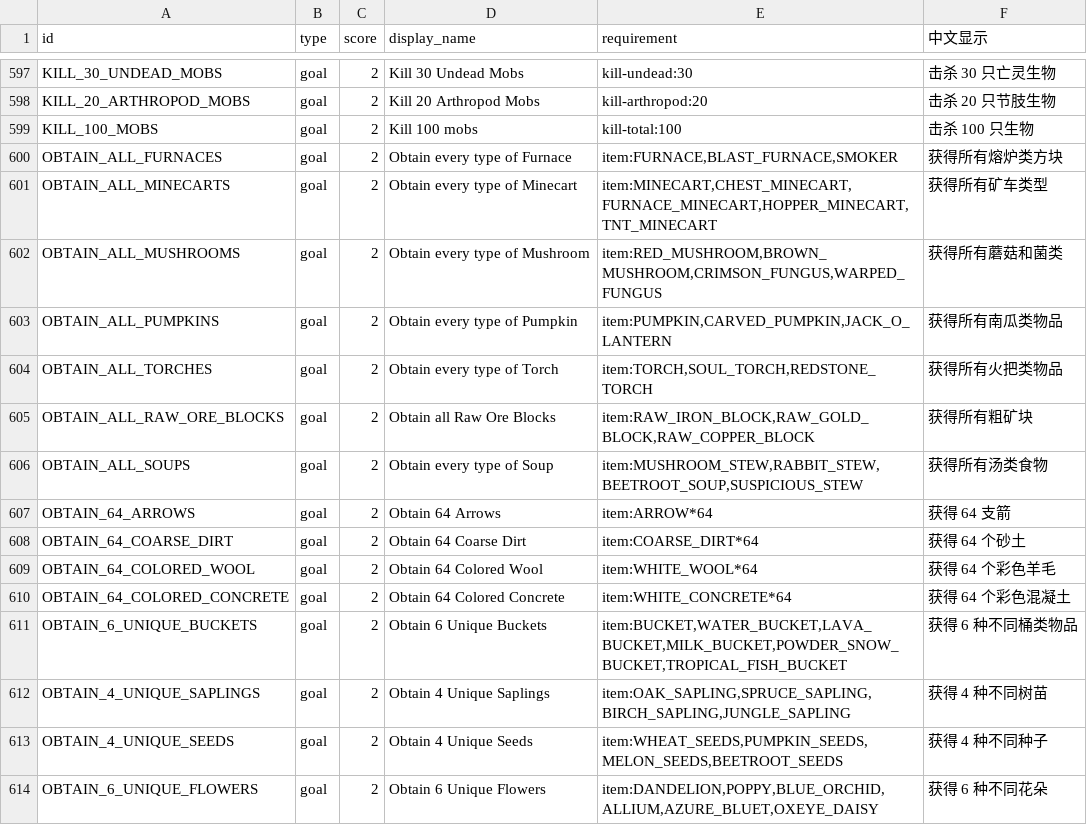
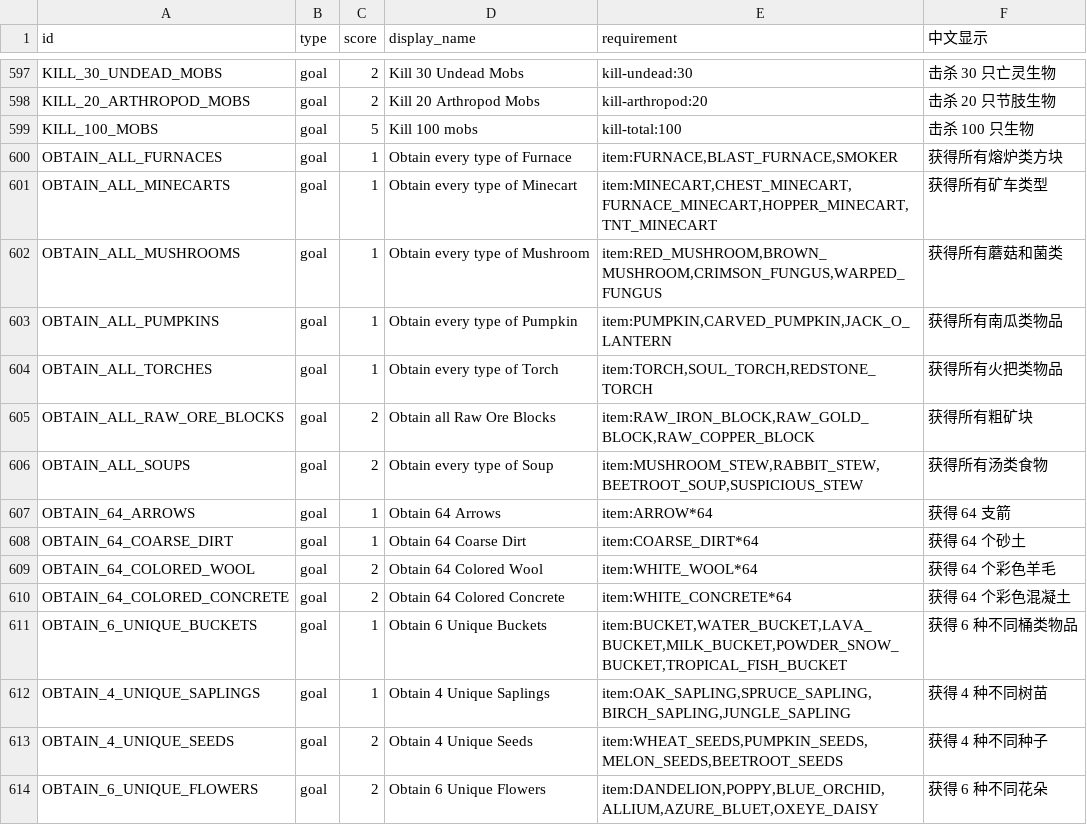
Before and after one commit to DarkPaper2022/BlockRacing, a CSV file: src/main/resources/Targets.csv, drawn as a sheet; only a part is shown, gaps mark what is left out; the diff covers the shown part only.

Commit message:
some score change

```diff
--- a/src/main/resources/Targets.csv
+++ b/src/main/resources/Targets.csv
@@ -598,16 +598,16 @@ KILL_30_UNDEAD_MOBS,goal,2,Kill 30 Undead Mobs,kill-undead:30,击杀 30 只亡
 KILL_20_ARTHROPOD_MOBS,goal,2,Kill 20 Arthropod Mobs,kill-arthropod:20,击杀 20 只节肢生物
-KILL_100_MOBS,goal,2,Kill 100 mobs,kill-total:100,击杀 100 只生物
-OBTAIN_ALL_FURNACES,goal,2,Obtain every type of Furnace,"item:FURNACE,BLAST_FURNACE,SMOKER",获得所有熔炉类方块
-OBTAIN_ALL_MINECARTS,goal,2,Obtain every type of Minecart,"item:MINECART,CHEST_MINECART,FURNACE_MINECART,HOPPER_MINECART,TNT_MINECART",获得所有矿车类型
-OBTAIN_ALL_MUSHROOMS,goal,2,Obtain every type of Mushroom,"item:RED_MUSHROOM,BROWN_MUSHROOM,CRIMSON_FUNGUS,WARPED_FUNGUS",获得所有蘑菇和菌类
-OBTAIN_ALL_PUMPKINS,goal,2,Obtain every type of Pumpkin,"item:PUMPKIN,CARVED_PUMPKIN,JACK_O_LANTERN",获得所有南瓜类物品
-OBTAIN_ALL_TORCHES,goal,2,Obtain every type of Torch,"item:TORCH,SOUL_TORCH,REDSTONE_TORCH",获得所有火把类物品
+KILL_100_MOBS,goal,5,Kill 100 mobs,kill-total:100,击杀 100 只生物
+OBTAIN_ALL_FURNACES,goal,1,Obtain every type of Furnace,"item:FURNACE,BLAST_FURNACE,SMOKER",获得所有熔炉类方块
+OBTAIN_ALL_MINECARTS,goal,1,Obtain every type of Minecart,"item:MINECART,CHEST_MINECART,FURNACE_MINECART,HOPPER_MINECART,TNT_MINECART",获得所有矿车类型
+OBTAIN_ALL_MUSHROOMS,goal,1,Obtain every type of Mushroom,"item:RED_MUSHROOM,BROWN_MUSHROOM,CRIMSON_FUNGUS,WARPED_FUNGUS",获得所有蘑菇和菌类
+OBTAIN_ALL_PUMPKINS,goal,1,Obtain every type of Pumpkin,"item:PUMPKIN,CARVED_PUMPKIN,JACK_O_LANTERN",获得所有南瓜类物品
+OBTAIN_ALL_TORCHES,goal,1,Obtain every type of Torch,"item:TORCH,SOUL_TORCH,REDSTONE_TORCH",获得所有火把类物品
 OBTAIN_ALL_RAW_ORE_BLOCKS,goal,2,Obtain all Raw Ore Blocks,"item:RAW_IRON_BLOCK,RAW_GOLD_BLOCK,RAW_COPPER_BLOCK",获得所有粗矿块
 OBTAIN_ALL_SOUPS,goal,2,Obtain every type of Soup,"item:MUSHROOM_STEW,RABBIT_STEW,BEETROOT_SOUP,SUSPICIOUS_STEW",获得所有汤类食物
-OBTAIN_64_ARROWS,goal,2,Obtain 64 Arrows,item:ARROW*64,获得 64 支箭
-OBTAIN_64_COARSE_DIRT,goal,2,Obtain 64 Coarse Dirt,item:COARSE_DIRT*64,获得 64 个砂土
+OBTAIN_64_ARROWS,goal,1,Obtain 64 Arrows,item:ARROW*64,获得 64 支箭
+OBTAIN_64_COARSE_DIRT,goal,1,Obtain 64 Coarse Dirt,item:COARSE_DIRT*64,获得 64 个砂土
 OBTAIN_64_COLORED_WOOL,goal,2,Obtain 64 Colored Wool,item:WHITE_WOOL*64,获得 64 个彩色羊毛
 OBTAIN_64_COLORED_CONCRETE,goal,2,Obtain 64 Colored Concrete,item:WHITE_CONCRETE*64,获得 64 个彩色混凝土
-OBTAIN_6_UNIQUE_BUCKETS,goal,2,Obtain 6 Unique Buckets,"item:BUCKET,WATER_BUCKET,LAVA_BUCKET,MILK_BUCKET,POWDER_SNOW_BUCKET,TROPICAL_FISH_BUCKET",获得 6 种不同桶类物品
-OBTAIN_4_UNIQUE_SAPLINGS,goal,2,Obtain 4 Unique Saplings,"item:OAK_SAPLING,SPRUCE_SAPLING,BIRCH_SAPLING,JUNGLE_SAPLING",获得 4 种不同树苗
+OBTAIN_6_UNIQUE_BUCKETS,goal,1,Obtain 6 Unique Buckets,"item:BUCKET,WATER_BUCKET,LAVA_BUCKET,MILK_BUCKET,POWDER_SNOW_BUCKET,TROPICAL_FISH_BUCKET",获得 6 种不同桶类物品
+OBTAIN_4_UNIQUE_SAPLINGS,goal,1,Obtain 4 Unique Saplings,"item:OAK_SAPLING,SPRUCE_SAPLING,BIRCH_SAPLING,JUNGLE_SAPLING",获得 4 种不同树苗
 OBTAIN_4_UNIQUE_SEEDS,goal,2,Obtain 4 Unique Seeds,"item:WHEAT_SEEDS,PUMPKIN_SEEDS,MELON_SEEDS,BEETROOT_SEEDS",获得 4 种不同种子
```
Also changed, not shown: 16 edited cells elsewhere in this file.
